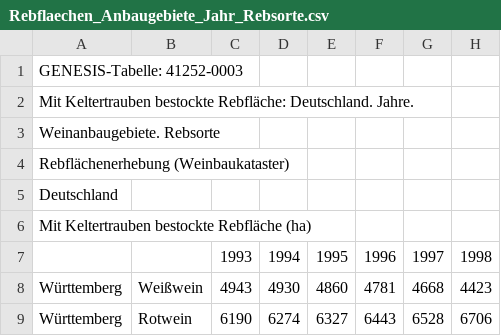
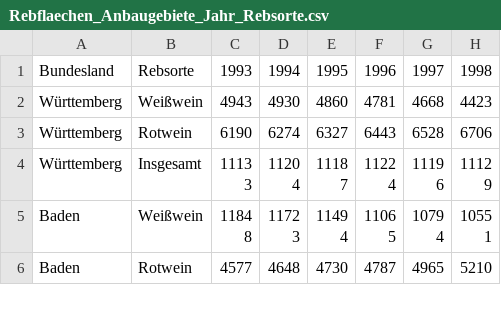
Before and after one commit to AndreaWiel/abgabe, a CSV file: WineTime/csv_Datensaetze/Wein/Rebflaechen_Anbaugebiete_Jahr_Rebsorte.csv, drawn as a sheet; only a part is shown; the shorter side is filled out with more unchanged rows; removed rows and columns are numbered as before the commit, all else as after; rows hold the shown columns only; the diff names each change by its address in the sheet, - before the commit and + after, or states it on an @@ line.

Commit message:
Tabellen aufgehübscht

```diff
--- a/WineTime/csv_Datensaetze/Wein/Rebflaechen_Anbaugebiete_Jahr_Rebsorte.csv
+++ b/WineTime/csv_Datensaetze/Wein/Rebflaechen_Anbaugebiete_Jahr_Rebsorte.csv
-row 1: GENESIS-Tabelle: 41252-0003
-row 2: Mit Keltertrauben bestockte Rebfläche: Deutschland. Jahre.
-row 3: Weinanbaugebiete. Rebsorte
-row 4: Rebflächenerhebung (Weinbaukataster)
-row 5: Deutschland
-row 6: Mit Keltertrauben bestockte Rebfläche (ha)
-A1: (empty)
+A1: Bundesland
-B1: (empty)
+B1: Rebsorte
```
Also changed, not shown: WineTime/csv_Datensaetze/Wein/Erntemenge_Bundeslaender_Jahr_Rebsorte.csv, WineTime/csv_Datensaetze/Wein/Weinbestaende_Bundeslaender_Jahre_Rebsorte.csv, 1 other file.
